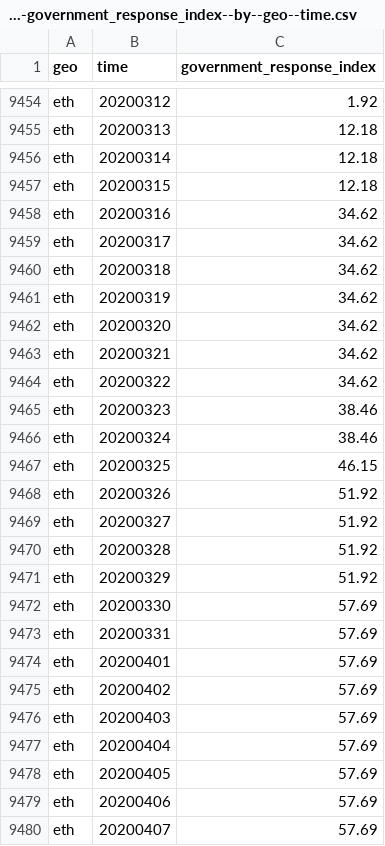
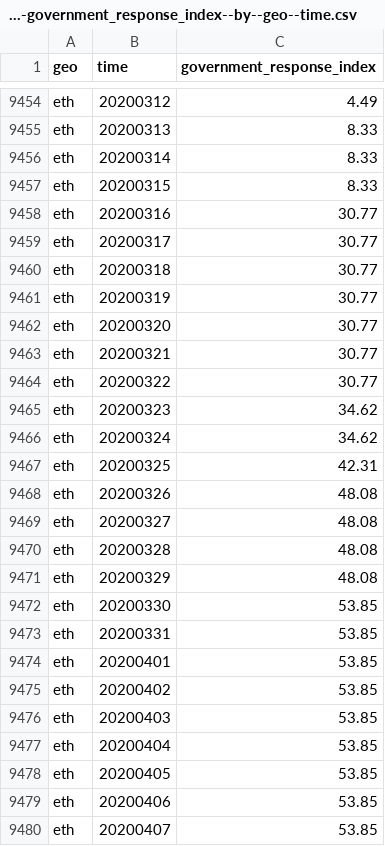
Before and after one commit to open-numbers/ddf--open_numbers--covid_government_response, a CSV file: ddf--datapoints--government_response_index--by--geo--time.csv, drawn as a sheet; only a part is shown, gaps mark what is left out; the diff covers the shown part only; the diff names each change by its address in the sheet, - before the commit and + after, or states it on an @@ line.

```diff
--- a/ddf--datapoints--government_response_index--by--geo--time.csv
+++ b/ddf--datapoints--government_response_index--by--geo--time.csv
-C9454 (government_response_index): 1.92
+C9454 (government_response_index): 4.49
-C9455:C9457 (government_response_index): 12.18
+C9455:C9457 (government_response_index): 8.33
-C9458:C9464 (government_response_index): 34.62
+C9458:C9464 (government_response_index): 30.77
-C9465:C9466 (government_response_index): 38.46
+C9465:C9466 (government_response_index): 34.62
-C9467 (government_response_index): 46.15
+C9467 (government_response_index): 42.31
-C9468:C9471 (government_response_index): 51.92
+C9468:C9471 (government_response_index): 48.08
-C9472:C9480 (government_response_index): 57.69
+C9472:C9480 (government_response_index): 53.85
```
Also changed, not shown: 155 edited cells elsewhere in this file, ddf--datapoints--stringency_index--by--geo--time.csv, ddf--datapoints--stringency_index_for_display--by--geo--time.csv, 50 other files.
